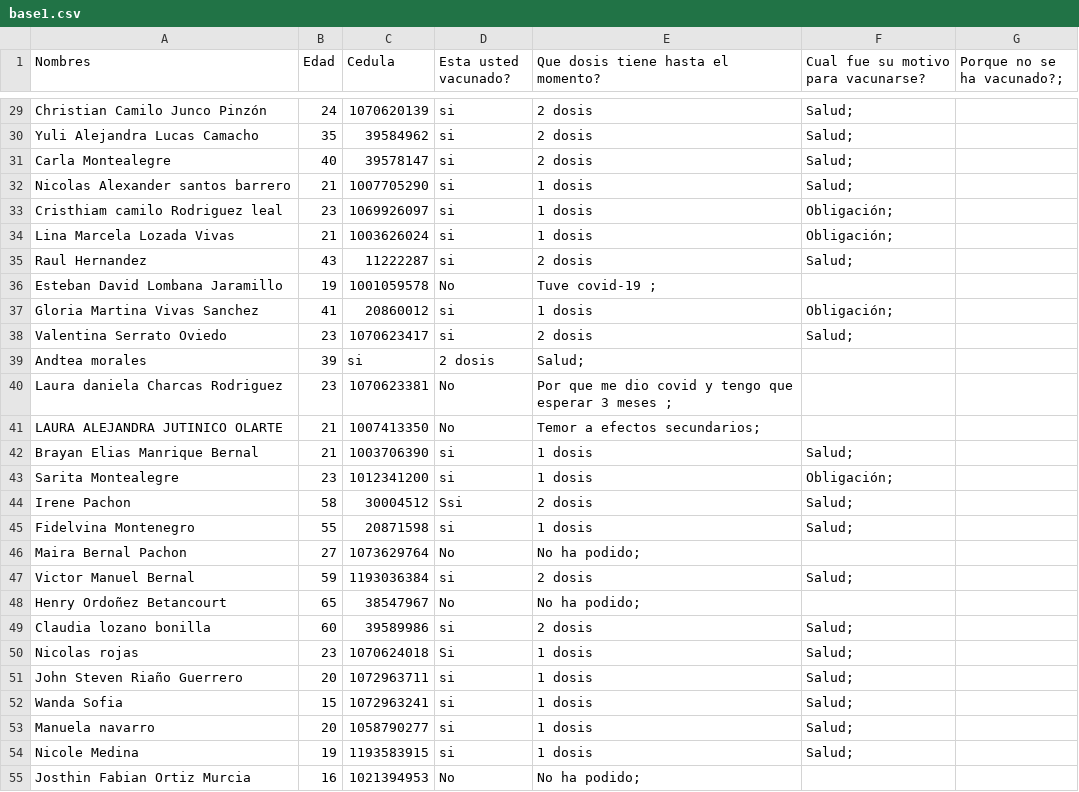
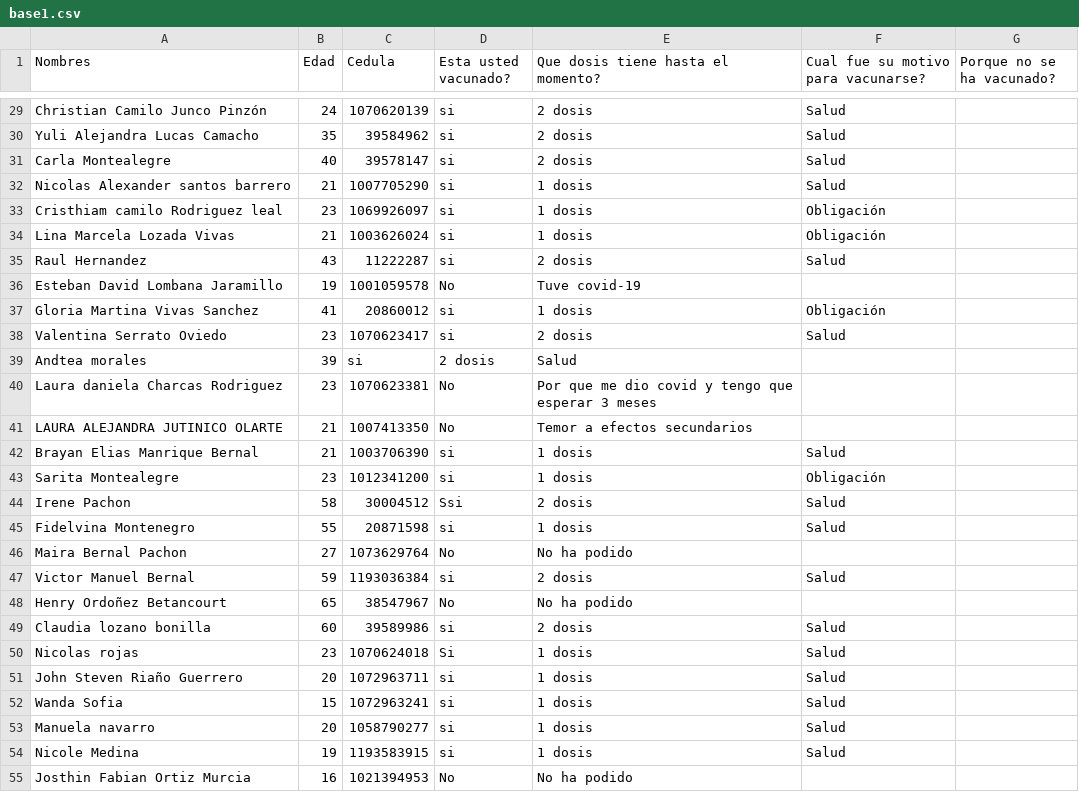
Before and after one commit to HenryMauricio130/base_covid, a CSV file: base1.csv, drawn as a sheet; only a part is shown, gaps mark what is left out; the diff covers the shown part only; the diff names each change by its address in the sheet, - before the commit and + after, or states it on an @@ line.

```diff
--- a/base1.csv
+++ b/base1.csv
-G1: Porque no se ha vacunado?;
+G1: Porque no se ha vacunado?
-F29:F32: Salud;
+F29:F32: Salud
-F33:F34: Obligación;
+F33:F34: Obligación
-F35: Salud;
+F35: Salud
-E36: Tuve covid-19 ;
+E36: Tuve covid-19
-F37: Obligación;
+F37: Obligación
-F38: Salud;
+F38: Salud
-E39: Salud;
+E39: Salud
-E40: …3 meses ;
+E40: …3 meses
-E41: Temor a efectos secundarios;
+E41: Temor a efectos secundarios
-F42: Salud;
+F42: Salud
-F43: Obligación;
+F43: Obligación
-F44:F45: Salud;
+F44:F45: Salud
-E46: No ha podido;
+E46: No ha podido
-F47: Salud;
+F47: Salud
-E48: No ha podido;
+E48: No ha podido
-F49:F54: Salud;
+F49:F54: Salud
-E55: No ha podido;
+E55: No ha podido
```
Also changed, not shown: 72 edited cells elsewhere in this file.
